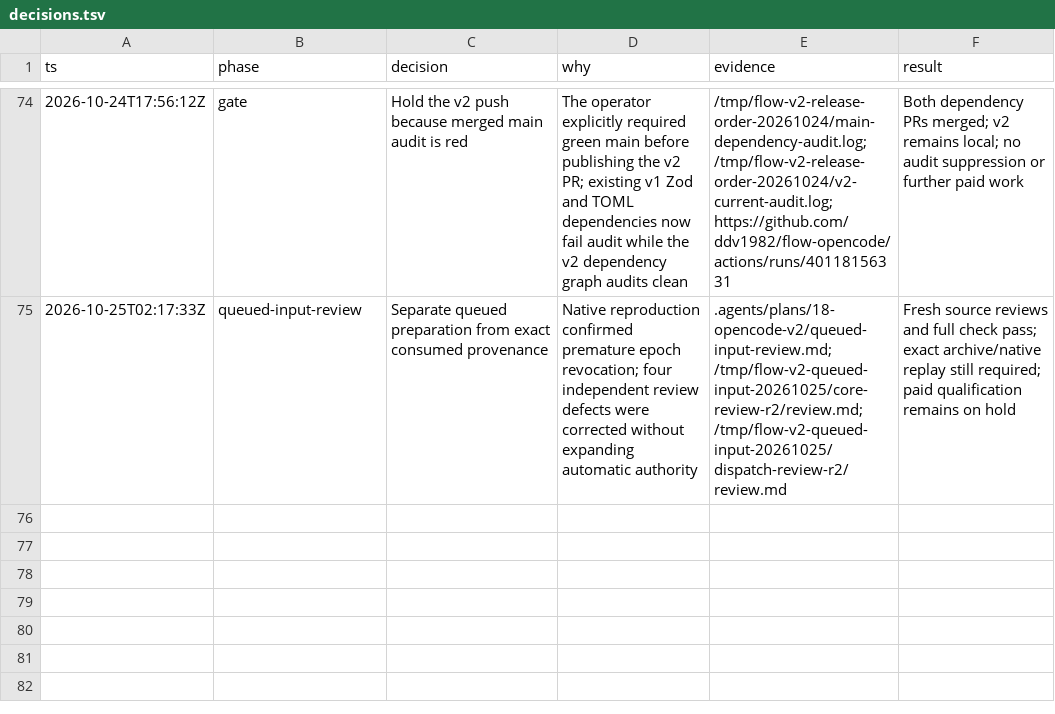
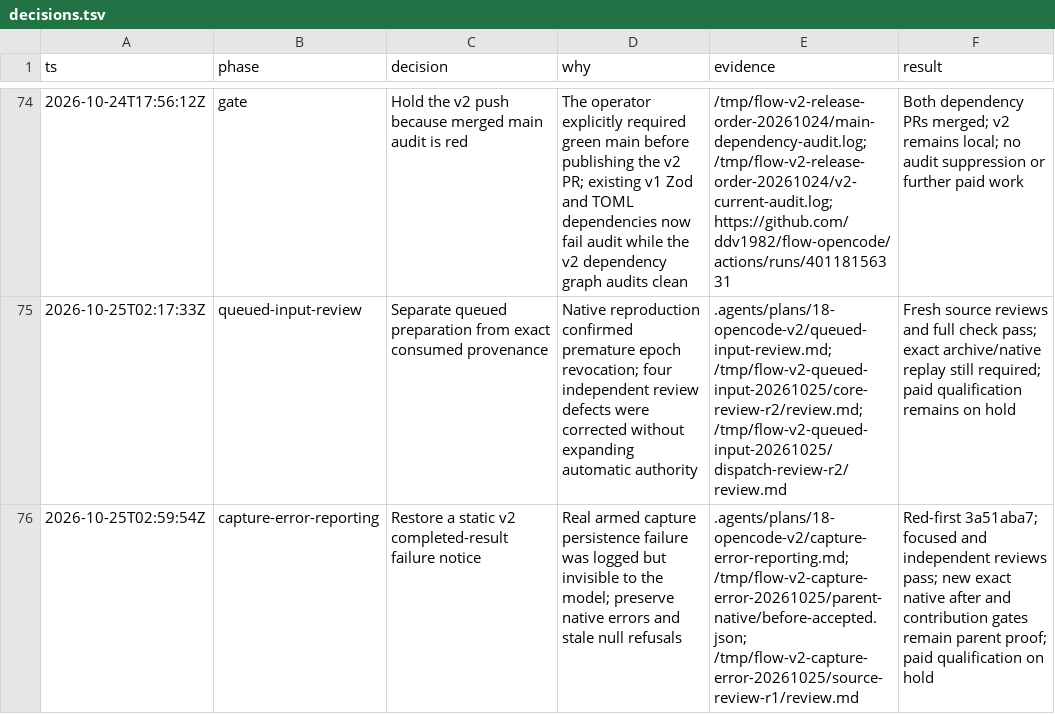
Before and after one commit to ddv1982/flow-opencode, a TSV file: .agents/plans/18-opencode-v2/decisions.tsv, drawn as a sheet; only a part is shown, gaps mark what is left out; the diff names each change by its address in the sheet, - before the commit and + after, or states it on an @@ line.

Commit message:
fix(opencode): surface validation capture failures

```diff
--- a/.agents/plans/18-opencode-v2/decisions.tsv
+++ b/.agents/plans/18-opencode-v2/decisions.tsv
+row 76: 2026-10-25T02:59:54Z | capture-error-reporting | Restore a static v2 completed-result failure notice | Real armed capture persistence failure was logged but invisible to the model; preserve native errors and stale null refusals | .agents/plans/18-opencode-v2/capture-error-reporting.md; /tmp/flow-v2-capture-error-20261025/parent-native/before-accepted.json; /tmp/flow-v2-capture-error-20261025/source-review-r1/review.md | Red-first 3a51aba7; focused and independent reviews pass; new exact native after and contribution gates remain parent proof; paid qualification on hold
```
Also changed, not shown: 3 other files.
